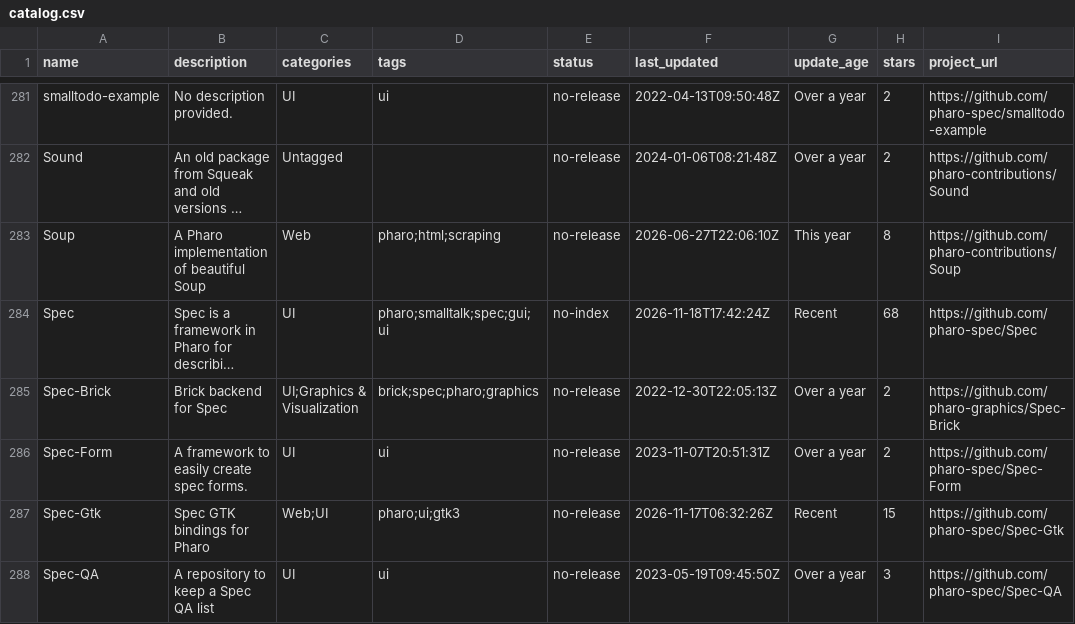
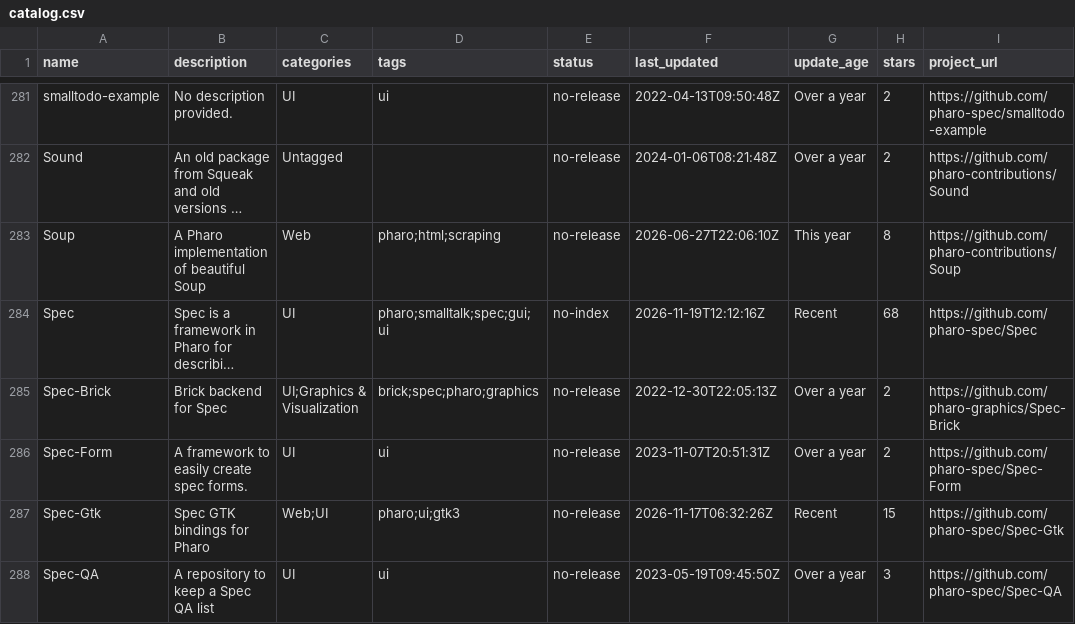
Before and after one commit to guillep/pharo-catalog, a CSV file: catalog.csv, drawn as a sheet; only a part is shown, gaps mark what is left out; long unchanged cells end in …; the diff covers the shown part only; the diff names each change by its address in the sheet, - before the commit and + after, or states it on an @@ line.

```diff
--- a/catalog.csv
+++ b/catalog.csv
-F284 (last_updated): 2026-11-18T17:42:24Z
+F284 (last_updated): 2026-11-19T12:12:16Z
```
Also changed, not shown: 11 edited cells elsewhere in this file, 3 other files.
